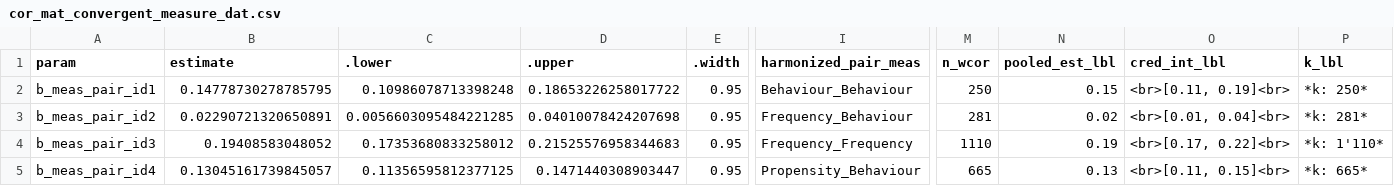
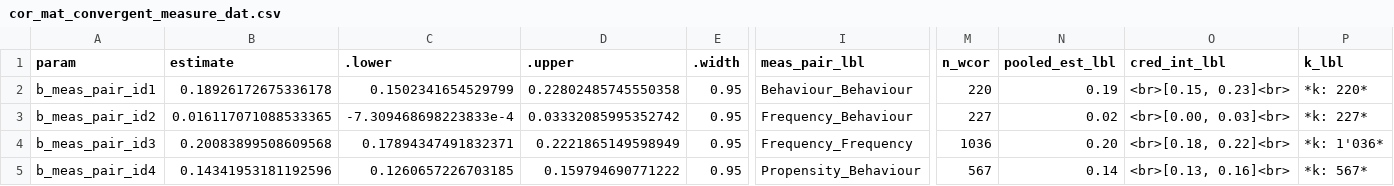
Before and after one commit to cdsbasel/temprisk, a CSV file: analysis/output/convergent_val/cor_mat_convergent_measure_dat.csv, drawn as a sheet; only a part is shown, gaps mark what is left out; the diff covers the shown part only; the diff names each change by its address in the sheet, - before the commit and + after, or states it on an @@ line.

Commit message:
Figure formatting + and convergent ma update

```diff
--- a/analysis/output/convergent_val/cor_mat_convergent_measure_dat.csv
+++ b/analysis/output/convergent_val/cor_mat_convergent_measure_dat.csv
-I1: harmonized_pair_meas
+I1: meas_pair_lbl
-B2 (estimate): 0.14778730278785795
+B2 (estimate): 0.18926172675336178
-C2 (.lower): 0.10986078713398248
+C2 (.lower): 0.1502341654529799
-D2 (.upper): 0.18653226258017722
+D2 (.upper): 0.22802485745550358
-M2 (n_wcor): 250
+M2 (n_wcor): 220
-N2 (pooled_est_lbl): 0.15
+N2 (pooled_est_lbl): 0.19
-O2 (cred_int_lbl): <br>[0.11, 0.19]<br>
+O2 (cred_int_lbl): <br>[0.15, 0.23]<br>
-P2 (k_lbl): *k: 250*
+P2 (k_lbl): *k: 220*
-B3 (estimate): 0.02290721320650891
+B3 (estimate): 0.016117071088533365
-C3 (.lower): 0.0056603095484221285
+C3 (.lower): -7.309468698223833e-4
-D3 (.upper): 0.04010078424207698
+D3 (.upper): 0.03332085995352742
-M3 (n_wcor): 281
+M3 (n_wcor): 227
-O3 (cred_int_lbl): <br>[0.01, 0.04]<br>
+O3 (cred_int_lbl): <br>[0.00, 0.03]<br>
-P3 (k_lbl): *k: 281*
+P3 (k_lbl): *k: 227*
-B4 (estimate): 0.19408583048052
+B4 (estimate): 0.20083899508609568
-C4 (.lower): 0.17353680833258012
+C4 (.lower): 0.17894347491832371
-D4 (.upper): 0.21525576958344683
+D4 (.upper): 0.2221865149598949
-M4 (n_wcor): 1110
+M4 (n_wcor): 1036
-N4 (pooled_est_lbl): 0.19
+N4 (pooled_est_lbl): 0.20
-O4 (cred_int_lbl): <br>[0.17, 0.22]<br>
+O4 (cred_int_lbl): <br>[0.18, 0.22]<br>
-P4 (k_lbl): *k: 1'110*
+P4 (k_lbl): *k: 1'036*
-B5 (estimate): 0.13045161739845057
+B5 (estimate): 0.14341953181192596
-C5 (.lower): 0.11356595812377125
+C5 (.lower): 0.1260657226703185
-D5 (.upper): 0.1471440308903447
+D5 (.upper): 0.159794690771222
-M5 (n_wcor): 665
+M5 (n_wcor): 567
-N5 (pooled_est_lbl): 0.13
+N5 (pooled_est_lbl): 0.14
-O5 (cred_int_lbl): <br>[0.11, 0.15]<br>
+O5 (cred_int_lbl): <br>[0.13, 0.16]<br>
-P5 (k_lbl): *k: 665*
+P5 (k_lbl): *k: 567*
```
Also changed, not shown: 14 edited cells elsewhere in this file, analysis/output/convergent_val/cor_mat_convergent_overall_dat.csv, 17 other files.
